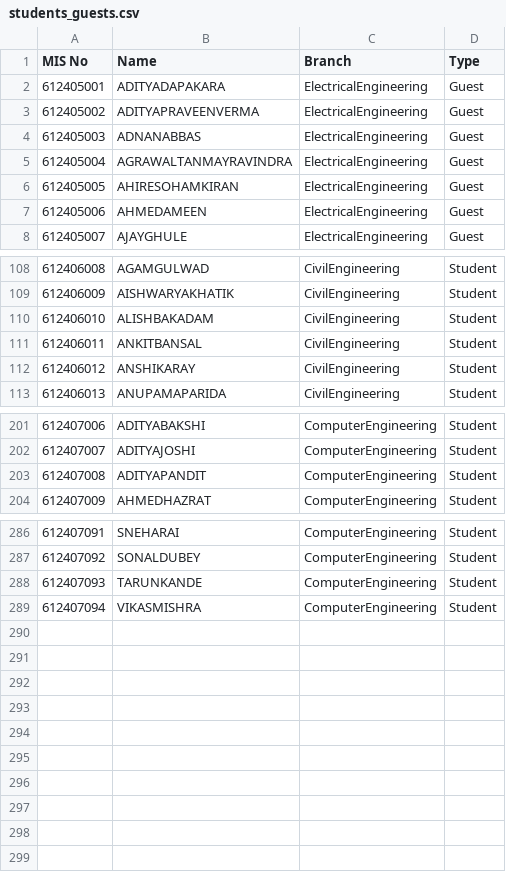
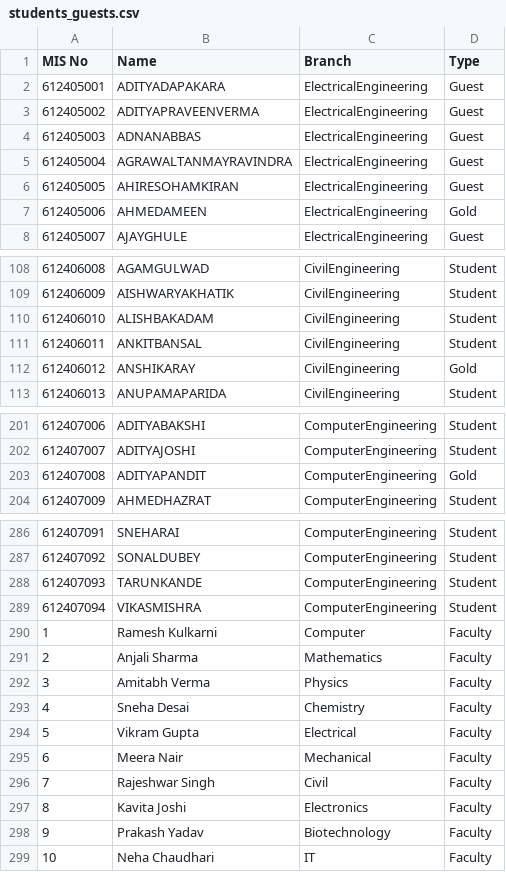
Before and after one commit to ShravanMukkawar/Seatng_Arrangement_AI, a CSV file: students_guests.csv, drawn as a sheet; only a part is shown, gaps mark what is left out.

```diff
--- a/students_guests.csv
+++ b/students_guests.csv
@@ -6,3 +6,3 @@ MIS No,Name,Branch,Type
 612405005,AHIRESOHAMKIRAN,ElectricalEngineering,Guest
-612405006,AHMEDAMEEN,ElectricalEngineering,Guest
+612405006,AHMEDAMEEN,ElectricalEngineering,Gold
 612405007,AJAYGHULE,ElectricalEngineering,Guest
@@ -111,3 +111,3 @@ MIS No,Name,Branch,Type
 612406011,ANKITBANSAL,CivilEngineering,Student
-612406012,ANSHIKARAY,CivilEngineering,Student
+612406012,ANSHIKARAY,CivilEngineering,Gold
 612406013,ANUPAMAPARIDA,CivilEngineering,Student
@@ -202,3 +202,3 @@ MIS No,Name,Branch,Type
 612407007,ADITYAJOSHI,ComputerEngineering,Student
-612407008,ADITYAPANDIT,ComputerEngineering,Student
+612407008,ADITYAPANDIT,ComputerEngineering,Gold
 612407009,AHMEDHAZRAT,ComputerEngineering,Student
@@ -289 +289,11 @@ MIS No,Name,Branch,Type
 612407094,VIKASMISHRA,ComputerEngineering,Student
+1,Ramesh Kulkarni,Computer,Faculty
+2,Anjali Sharma,Mathematics,Faculty
+3,Amitabh Verma,Physics,Faculty
+4,Sneha Desai,Chemistry,Faculty
+5,Vikram Gupta,Electrical,Faculty
+6,Meera Nair,Mechanical,Faculty
+7,Rajeshwar Singh,Civil,Faculty
+8,Kavita Joshi,Electronics,Faculty
+9,Prakash Yadav,Biotechnology,Faculty
+10,Neha Chaudhari,IT,Faculty
```
Also changed, not shown: 8 other files.
